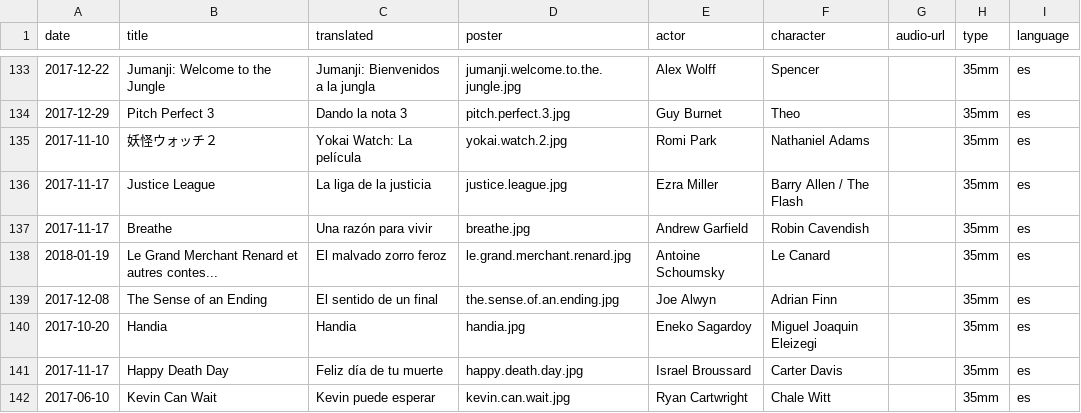
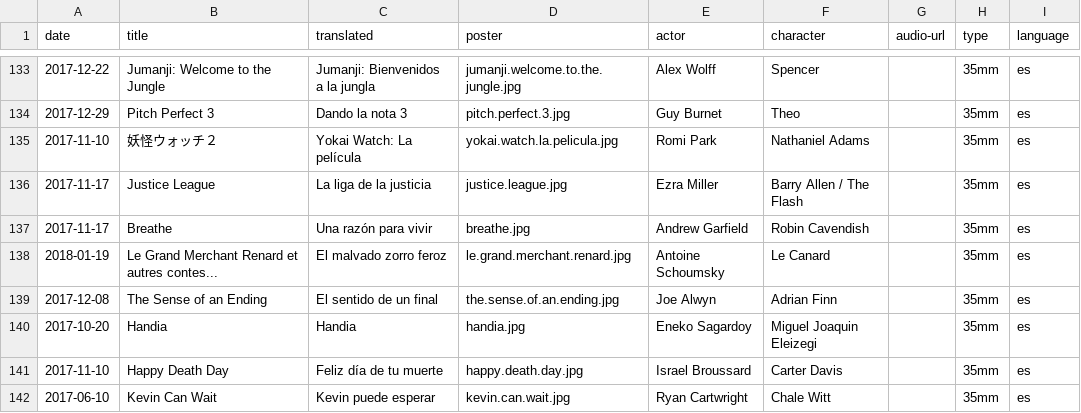
Before and after one commit to mutsuda/mutsuda.github.io, a CSV file: _data/dubbings.csv, drawn as a sheet; only a part is shown, gaps mark what is left out.

Commit message:
updated movies

```diff
--- a/_data/dubbings.csv
+++ b/_data/dubbings.csv
@@ -134,3 +134,3 @@ date,title,translated,poster,actor,character,audio-url,type,language
 2017-12-29,Pitch Perfect 3,Dando la nota 3,pitch.perfect.3.jpg,Guy Burnet,Theo,,35mm,es
-2017-11-10,妖怪ウォッチ２,Yokai Watch: La película,yokai.watch.2.jpg,Romi Park,Nathaniel Adams,,35mm,es
+2017-11-10,妖怪ウォッチ２,Yokai Watch: La película,yokai.watch.la.pelicula.jpg,Romi Park,Nathaniel Adams,,35mm,es
 2017-11-17,Justice League,La liga de la justicia,justice.league.jpg,Ezra Miller,Barry Allen / The Flash,,35mm,es
@@ -140,3 +140,3 @@ date,title,translated,poster,actor,character,audio-url,type,language
 2017-10-20,Handia,Handia,handia.jpg,Eneko Sagardoy,Miguel Joaquin Eleizegi,,35mm,es
-2017-11-17,Happy Death Day,Feliz día de tu muerte,happy.death.day.jpg,Israel Broussard,Carter Davis,,35mm,es
+2017-11-10,Happy Death Day,Feliz día de tu muerte,happy.death.day.jpg,Israel Broussard,Carter Davis,,35mm,es
 2017-06-10,Kevin Can Wait,Kevin puede esperar,kevin.can.wait.jpg,Ryan Cartwright,Chale Witt,,35mm,es
```
